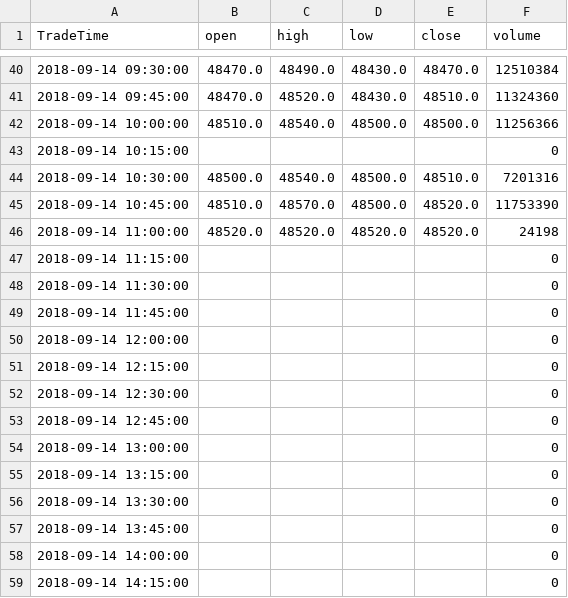
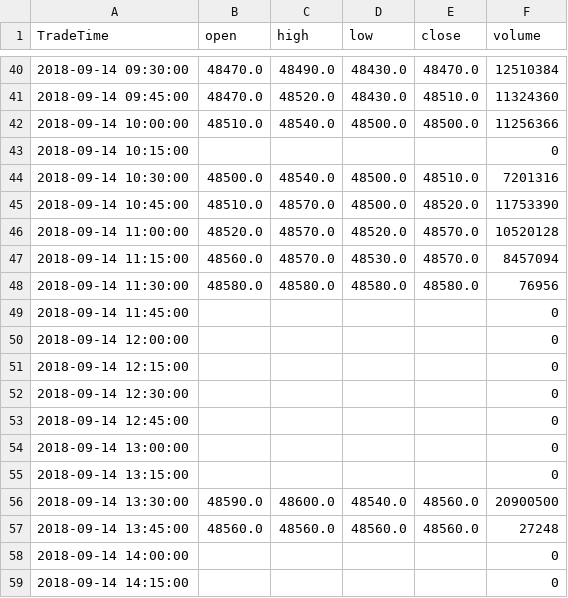
Before and after one commit to PSAlmighty/DDQN_Implement, a CSV file: py_part/cu1812_resample.csv, drawn as a sheet; only a part is shown, gaps mark what is left out.

```diff
--- a/py_part/cu1812_resample.csv
+++ b/py_part/cu1812_resample.csv
@@ -45,5 +45,5 @@ TradeTime,open,high,low,close,volume
 2018-09-14 10:45:00,48510.0,48570.0,48500.0,48520.0,11753390
-2018-09-14 11:00:00,48520.0,48520.0,48520.0,48520.0,24198
-2018-09-14 11:15:00,,,,,0
-2018-09-14 11:30:00,,,,,0
+2018-09-14 11:00:00,48520.0,48570.0,48520.0,48570.0,10520128
+2018-09-14 11:15:00,48560.0,48570.0,48530.0,48570.0,8457094
+2018-09-14 11:30:00,48580.0,48580.0,48580.0,48580.0,76956
 2018-09-14 11:45:00,,,,,0
@@ -55,4 +55,4 @@ TradeTime,open,high,low,close,volume
 2018-09-14 13:15:00,,,,,0
-2018-09-14 13:30:00,,,,,0
-2018-09-14 13:45:00,,,,,0
+2018-09-14 13:30:00,48590.0,48600.0,48540.0,48560.0,20900500
+2018-09-14 13:45:00,48560.0,48560.0,48560.0,48560.0,27248
 2018-09-14 14:00:00,,,,,0
```
Also changed, not shown: 6 other files.
